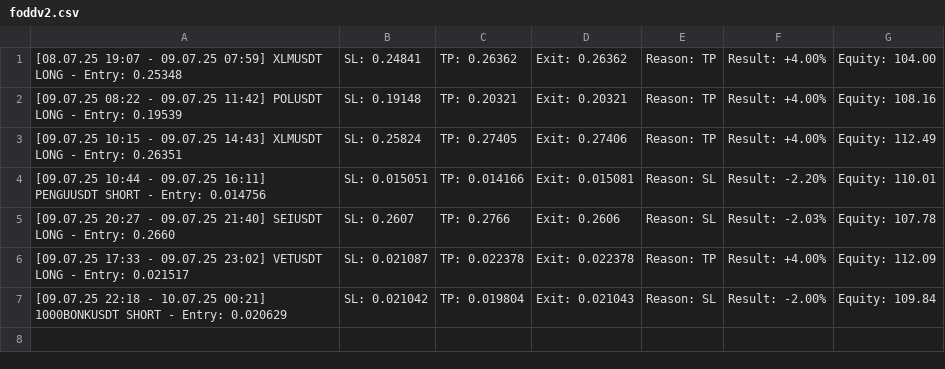
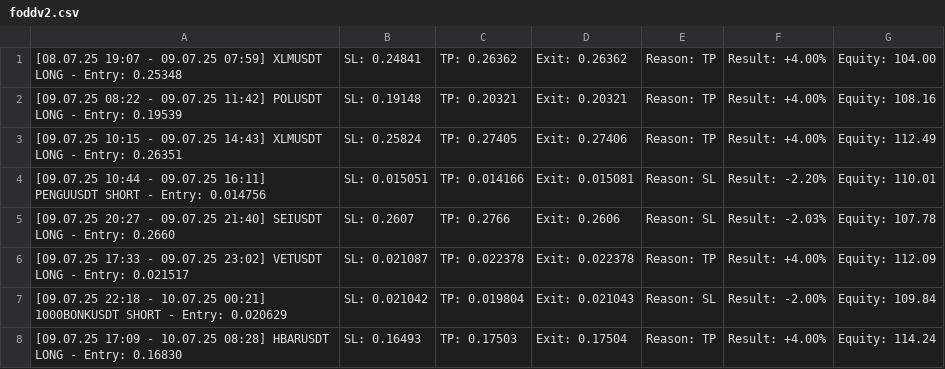
Before and after one commit to vFODD/FODDSIGNAL, a CSV file: foddv2.csv, drawn as a sheet.

Commit message:
Güncelleme - 2025-07-10 08:28:53

```diff
--- a/foddv2.csv
+++ b/foddv2.csv
@@ -7 +7,2 @@
 [09.07.25 22:18 - 10.07.25 00:21] 1000BONKUSDT SHORT - Entry: 0.020629, SL: 0.021042, TP: 0.019804, Exit: 0.021043, Reason: SL, Result: -2.00%, Equity: 109.84
+[09.07.25 17:09 - 10.07.25 08:28] HBARUSDT LONG - Entry: 0.16830, SL: 0.16493, TP: 0.17503, Exit: 0.17504, Reason: TP, Result: +4.00%, Equity: 114.24
```
